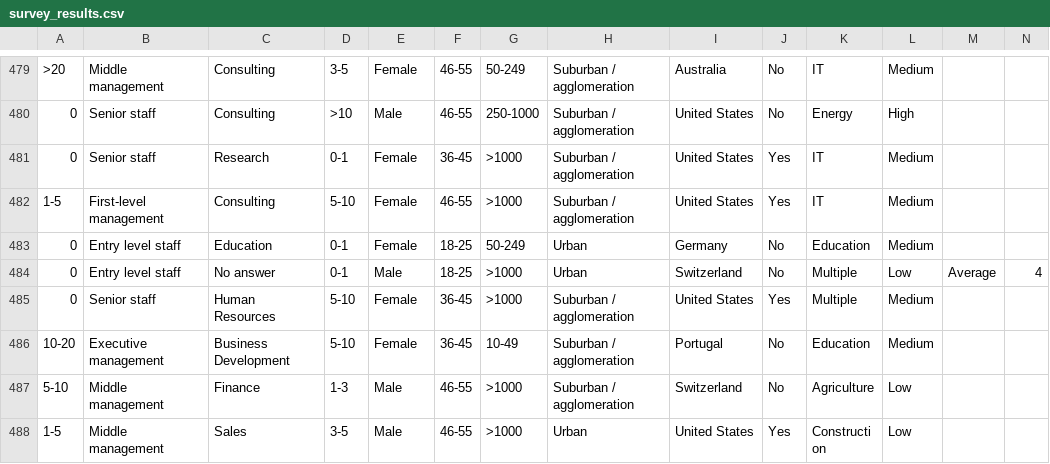
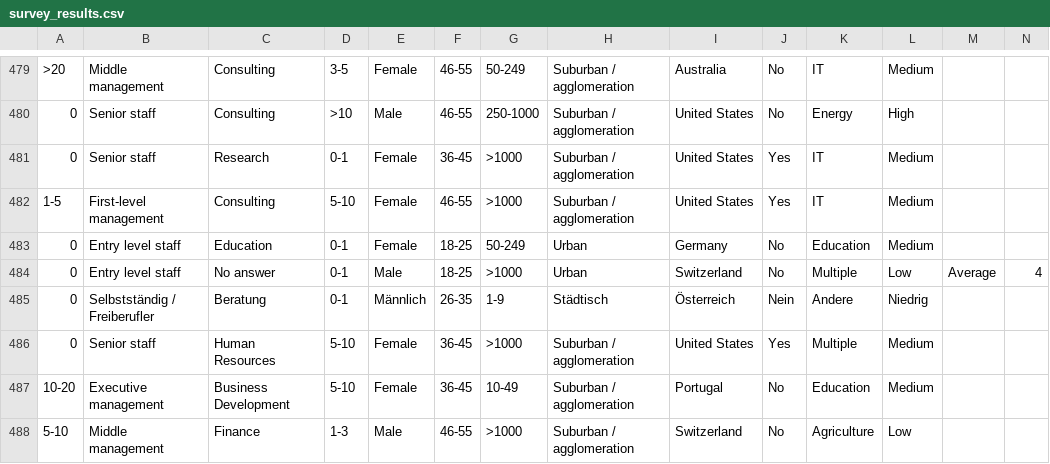
Before and after one commit to tommytommy81/streamlit_web_app, a CSV file: survey_results.csv, drawn as a sheet; only a part is shown, gaps mark what is left out; the shorter side is filled out with more unchanged rows; rows hold the shown columns only; the diff names each change by its address in the sheet, - before the commit and + after, or states it on an @@ line.

```diff
--- a/survey_results.csv
+++ b/survey_results.csv
+row 485: 0 | Selbstständig / Freiberufler | Beratung | 0-1 | Männlich | 26-35 | 1-9 | Städtisch | Österreich | Nein | Andere | Niedrig
```
Also changed, not shown: 1 other file.
